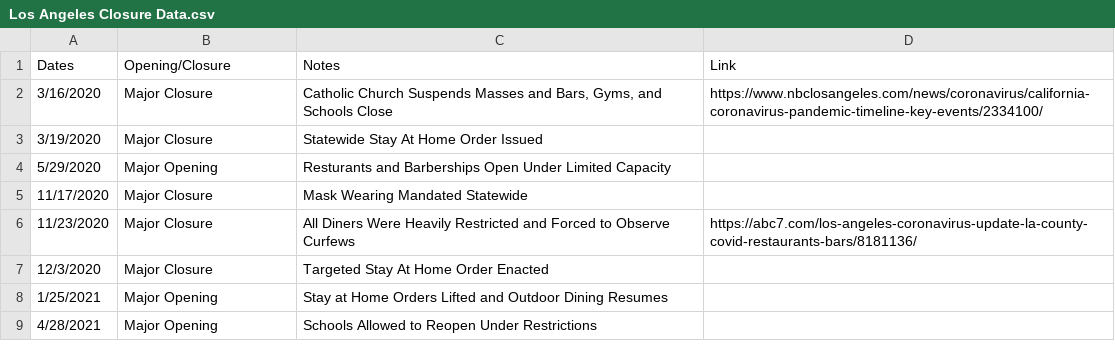
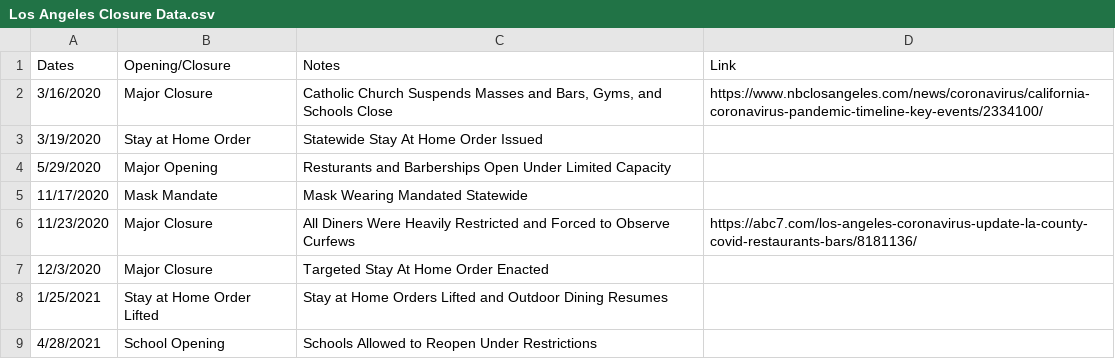
Before and after one commit to holiday-pettijohn/COVID-Tracking-Biola-Summer, a CSV file: Data/State Closure Data/County Closure Data/Los Angeles Closure Data.csv, drawn as a sheet.

```diff
--- a/Data/State Closure Data/County Closure Data/Los Angeles Closure Data.csv
+++ b/Data/State Closure Data/County Closure Data/Los Angeles Closure Data.csv
@@ -2,8 +2,8 @@ Dates,Opening/Closure,Notes,Link
 3/16/2020,Major Closure,"Catholic Church Suspends Masses and Bars, Gyms, and Schools Close",https://www.nbclosangeles.com/news/coronavirus/california-coronavirus-pandemic-timeline-key-events/2334100/
-3/19/2020,Major Closure,Statewide Stay At Home Order Issued,
+3/19/2020,Stay at Home Order,Statewide Stay At Home Order Issued,
 5/29/2020,Major Opening,Resturants and Barberships Open Under Limited Capacity,
-11/17/2020,Major Closure,Mask Wearing Mandated Statewide,
+11/17/2020,Mask Mandate,Mask Wearing Mandated Statewide,
 11/23/2020,Major Closure,All Diners Were Heavily Restricted and Forced to Observe Curfews,https://abc7.com/los-angeles-coronavirus-update-la-county-covid-restaurants-bars/8181136/
 12/3/2020,Major Closure,Targeted Stay At Home Order Enacted,
-1/25/2021,Major Opening,Stay at Home Orders Lifted and Outdoor Dining Resumes,
-4/28/2021,Major Opening,Schools Allowed to Reopen Under Restrictions,
+1/25/2021,Stay at Home Order Lifted,Stay at Home Orders Lifted and Outdoor Dining Resumes,
+4/28/2021,School Opening,Schools Allowed to Reopen Under Restrictions,
```
Also changed, not shown: Data/State Closure Data/County Closure Data/Arapahoe County_Denver Closure Data.csv, Data/State Closure Data/County Closure Data/Dallas Closure Data.csv, 3 other files.
